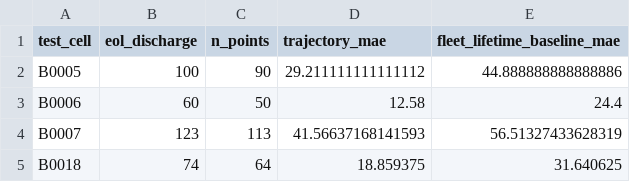
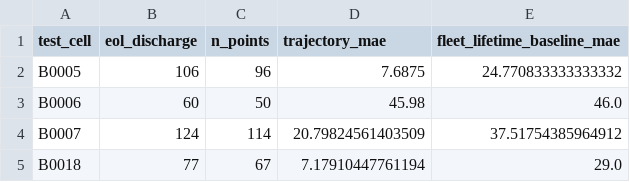
Before and after one commit to atul-upadhyay-7/SGE, a CSV file: data/processed/rul_trajectory_results.csv, drawn as a sheet.

```diff
--- a/data/processed/rul_trajectory_results.csv
+++ b/data/processed/rul_trajectory_results.csv
@@ -1,5 +1,5 @@
 test_cell,eol_discharge,n_points,trajectory_mae,fleet_lifetime_baseline_mae
-B0005,100,90,29.211111111111112,44.888888888888886
-B0006,60,50,12.58,24.4
-B0007,123,113,41.56637168141593,56.51327433628319
-B0018,74,64,18.859375,31.640625
+B0005,106,96,7.6875,24.770833333333332
+B0006,60,50,45.98,46.0
+B0007,124,114,20.79824561403509,37.51754385964912
+B0018,77,67,7.17910447761194,29.0
```
Also changed, not shown: data/processed/anomaly_summary.csv, data/processed/cell_audit.csv, 31 other files.
